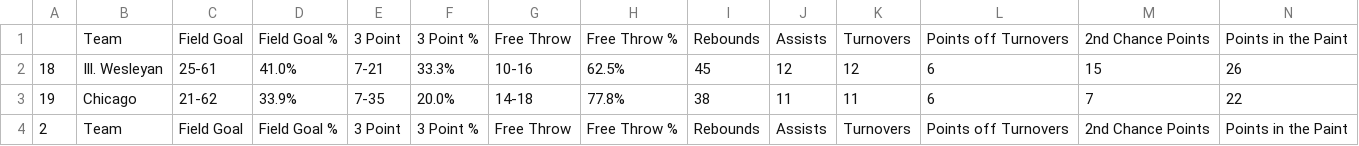
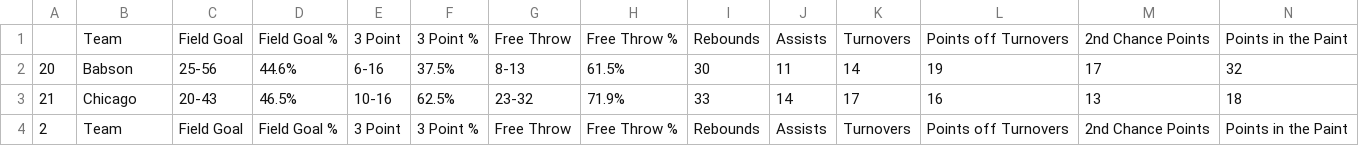
Before and after one commit to jeremydumalig/Chicago-Analytics, a CSV file: head_to_head.csv, drawn as a sheet; only a part is shown; removed rows and columns are numbered as before the commit, all else as after; rows hold the shown columns only; the diff names each change by its address in the sheet, - before the commit and + after, or states it on an @@ line.

```diff
--- a/head_to_head.csv
+++ b/head_to_head.csv
-row 2: 18 | Ill. Wesleyan | 25-61 | 41.0% | 7-21 | 33.3% | 10-16 | 62.5% | 45 | 12 | 12 | 6 | 15 | 26
-row 3: 19 | Chicago | 21-62 | 33.9% | 7-35 | 20.0% | 14-18 | 77.8% | 38 | 11 | 11 | 6 | 7 | 22
+row 2: 20 | Babson | 25-56 | 44.6% | 6-16 | 37.5% | 8-13 | 61.5% | 30 | 11 | 14 | 19 | 17 | 32
+row 3: 21 | Chicago | 20-43 | 46.5% | 10-16 | 62.5% | 23-32 | 71.9% | 33 | 14 | 17 | 16 | 13 | 18
```
Also changed, not shown: advanced_comparison.csv, mbb_uaa_scout.csv, 17 other files.
